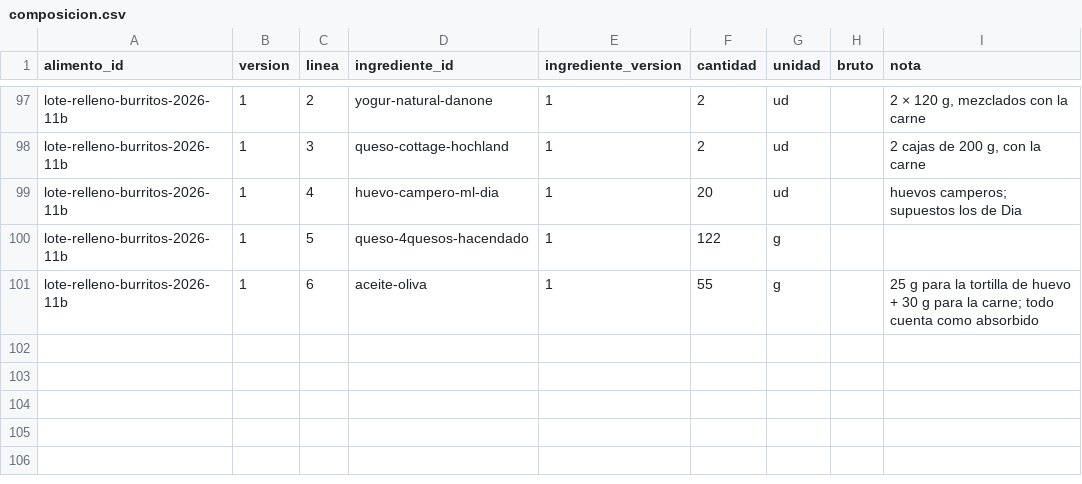
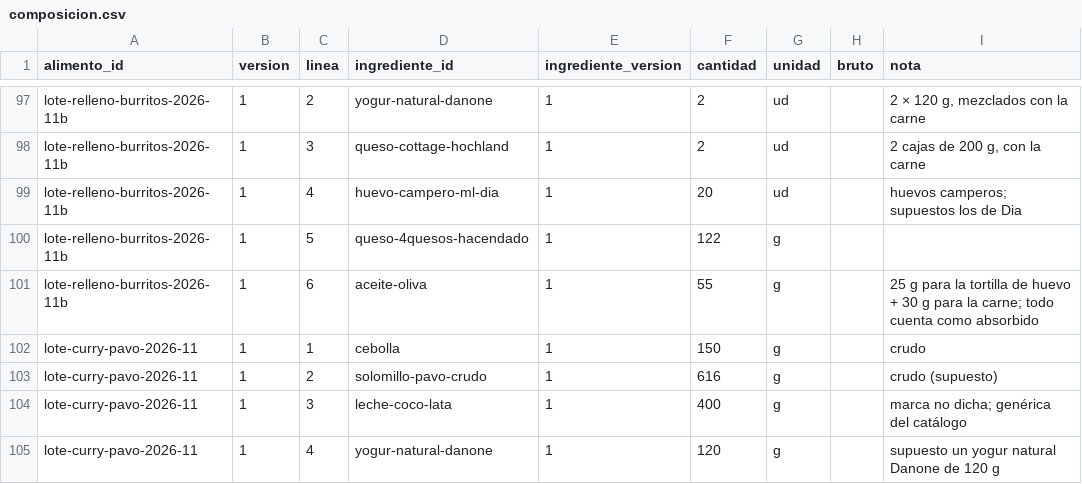
Before and after one commit to DreiSup/salud, a CSV file: datos/composicion.csv, drawn as a sheet; only a part is shown, gaps mark what is left out.

```diff
--- a/datos/composicion.csv
+++ b/datos/composicion.csv
@@ -101 +101,5 @@ lote-relleno-burritos-2026-11b,1,5,queso-4quesos-hacendado,1,122,g,,
 lote-relleno-burritos-2026-11b,1,6,aceite-oliva,1,55,g,,25 g para la tortilla de huevo + 30 g para la carne; todo cuenta como absorbido
+lote-curry-pavo-2026-11,1,1,cebolla,1,150,g,,crudo
+lote-curry-pavo-2026-11,1,2,solomillo-pavo-crudo,1,616,g,,crudo (supuesto)
+lote-curry-pavo-2026-11,1,3,leche-coco-lata,1,400,g,,marca no dicha; genérica del catálogo
+lote-curry-pavo-2026-11,1,4,yogur-natural-danone,1,120,g,,supuesto un yogur natural Danone de 120 g
```
Also changed, not shown: datos/alimentos.csv, datos/fuentes.csv, 2 other files.
